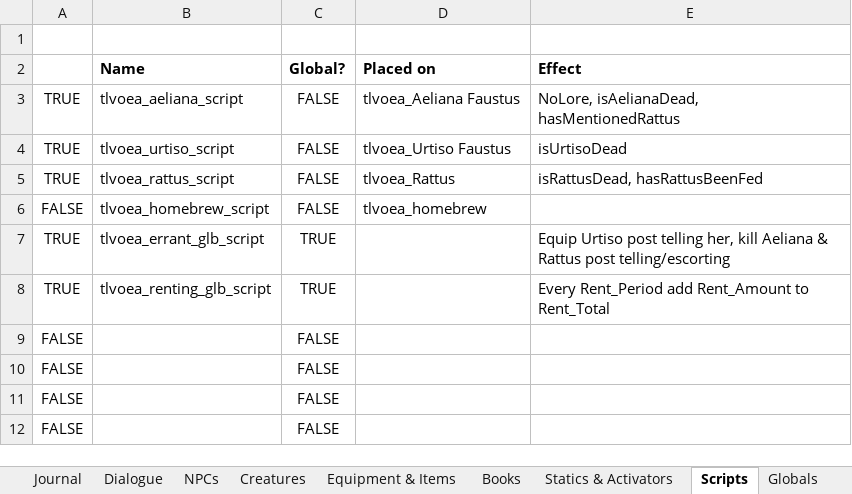
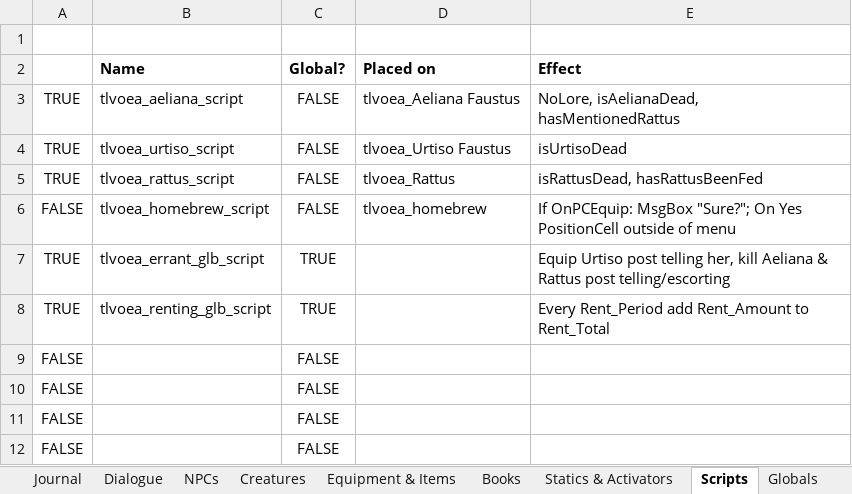
Before and after one commit to VesnaBrucoms/old-ebonheart-apartment, an Excel workbook: Docs/Project Manager.xlsx, sheet Scripts, drawn as a sheet; only a part is shown; values as stored, in another font and other column widths than the file's, no borders; conditional formats not drawn; the diff names each change by its address in the sheet, - before the commit and + after, or states it on an @@ line.

```diff
--- a/Docs/Project Manager.xlsx (sheet Scripts)
+++ b/Docs/Project Manager.xlsx (sheet Scripts)
-E6 (Effect): (empty)
+E6 (Effect): If OnPCEquip: MsgBox "Sure?"; On Yes PositionCell outside of menu
```
Also changed, not shown: sheet Dialogue, sheet Equipment & Items, 1 other file.
